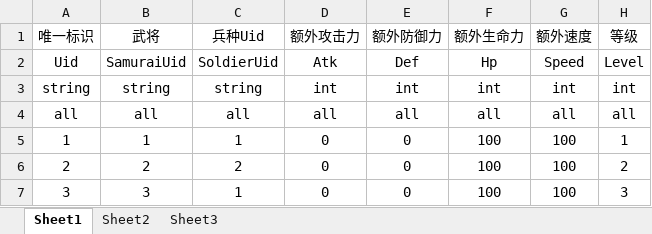
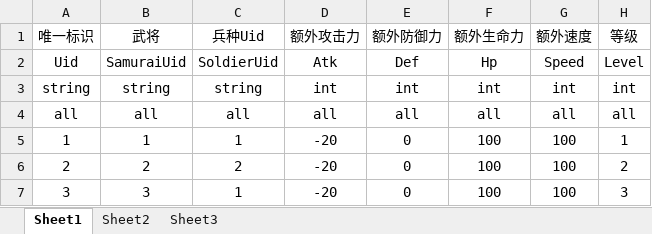
Before and after one commit to weiweidiy/TiktokGame2, an Excel workbook: Excels/FormationUnits.xlsx, sheet Sheet1, drawn as a sheet; values as stored, in another font and other column widths than the file's, no borders; the diff names each change by its address in the sheet, - before the commit and + after, or states it on an @@ line.

```diff
--- a/Excels/FormationUnits.xlsx (sheet Sheet1)
+++ b/Excels/FormationUnits.xlsx (sheet Sheet1)
-D5:D7 (额外攻击力): 0
+D5:D7 (额外攻击力): -20
```
Also changed, not shown: 4 other files.
